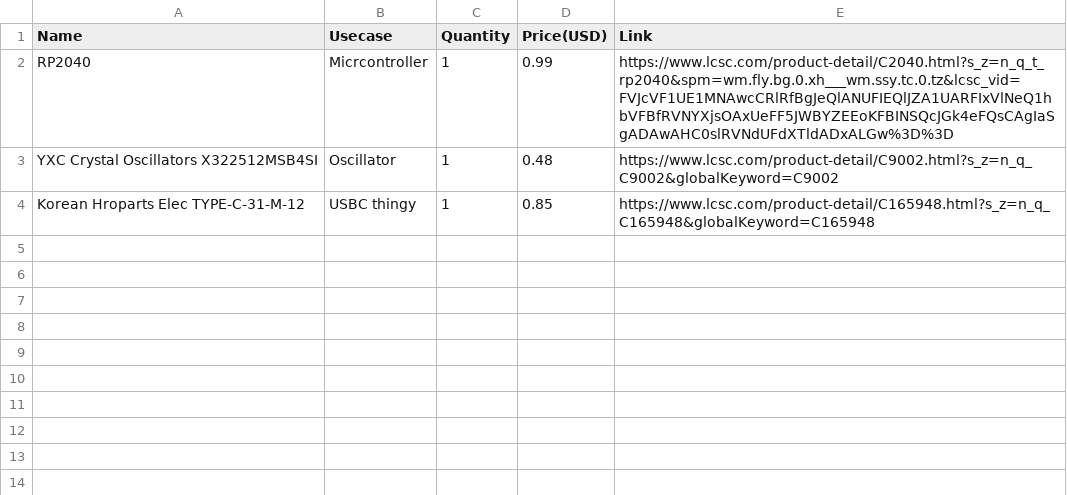
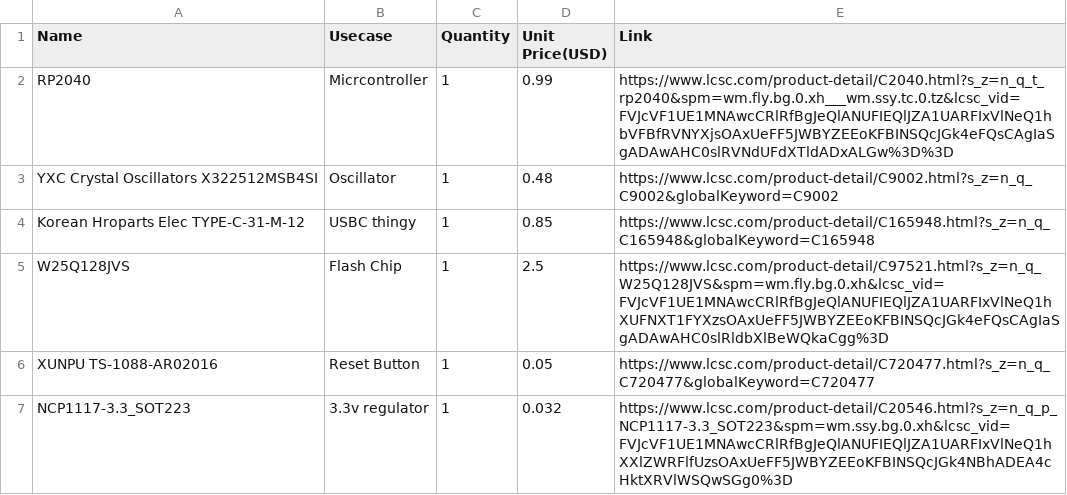
Before and after one commit to CubeShifter/Duck, a CSV file: BOM.csv, drawn as a sheet.

Commit message:
Update BOM.csv with new components and price changes

```diff
--- a/BOM.csv
+++ b/BOM.csv
@@ -1,2 +1,2 @@
-Name,Usecase,Quantity,Price(USD),Link
+Name,Usecase,Quantity,Unit Price(USD),Link
 RP2040, Micrcontroller, 1, 0.99, https://www.lcsc.com/product-detail/C2040.html?s_z=n_q_t_rp2040&spm=wm.fly.bg.0.xh___wm.ssy.tc.0.tz&lcsc_vid=FVJcVF1UE1MNAwcCRlRfBgJeQlANUFIEQlJZA1UARFIxVlNeQ1hbVFBfRVNYXjsOAxUeFF5JWBYZEEoKFBINSQcJGk4eFQsCAgIaSgADAwAHC0slRVNdUFdXTldADxALGw%3D%3D
@@ -4 +4,4 @@ YXC Crystal Oscillators X322512MSB4SI, Oscillator, 1, 0.48, https://www.lcsc.com
 Korean Hroparts Elec TYPE-C-31-M-12, USBC thingy, 1, 0.85, https://www.lcsc.com/product-detail/C165948.html?s_z=n_q_C165948&globalKeyword=C165948
+W25Q128JVS, Flash Chip, 1, 2.5, https://www.lcsc.com/product-detail/C97521.html?s_z=n_q_W25Q128JVS&spm=wm.fly.bg.0.xh&lcsc_vid=FVJcVF1UE1MNAwcCRlRfBgJeQlANUFIEQlJZA1UARFIxVlNeQ1hXUFNXT1FYXzsOAxUeFF5JWBYZEEoKFBINSQcJGk4eFQsCAgIaSgADAwAHC0slRldbXlBeWQkaCgg%3D
+XUNPU TS-1088-AR02016, Reset Button, 1, 0.05, https://www.lcsc.com/product-detail/C720477.html?s_z=n_q_C720477&globalKeyword=C720477
+NCP1117-3.3_SOT223, 3.3v regulator, 1 , 0.032, https://www.lcsc.com/product-detail/C20546.html?s_z=n_q_p_NCP1117-3.3_SOT223&spm=wm.ssy.bg.0.xh&lcsc_vid=FVJcVF1UE1MNAwcCRlRfBgJeQlANUFIEQlJZA1UARFIxVlNeQ1hXXlZWRFlfUzsOAxUeFF5JWBYZEEoKFBINSQcJGk4NBhADEA4cHktXRVlWSQwSGg0%3D
```
